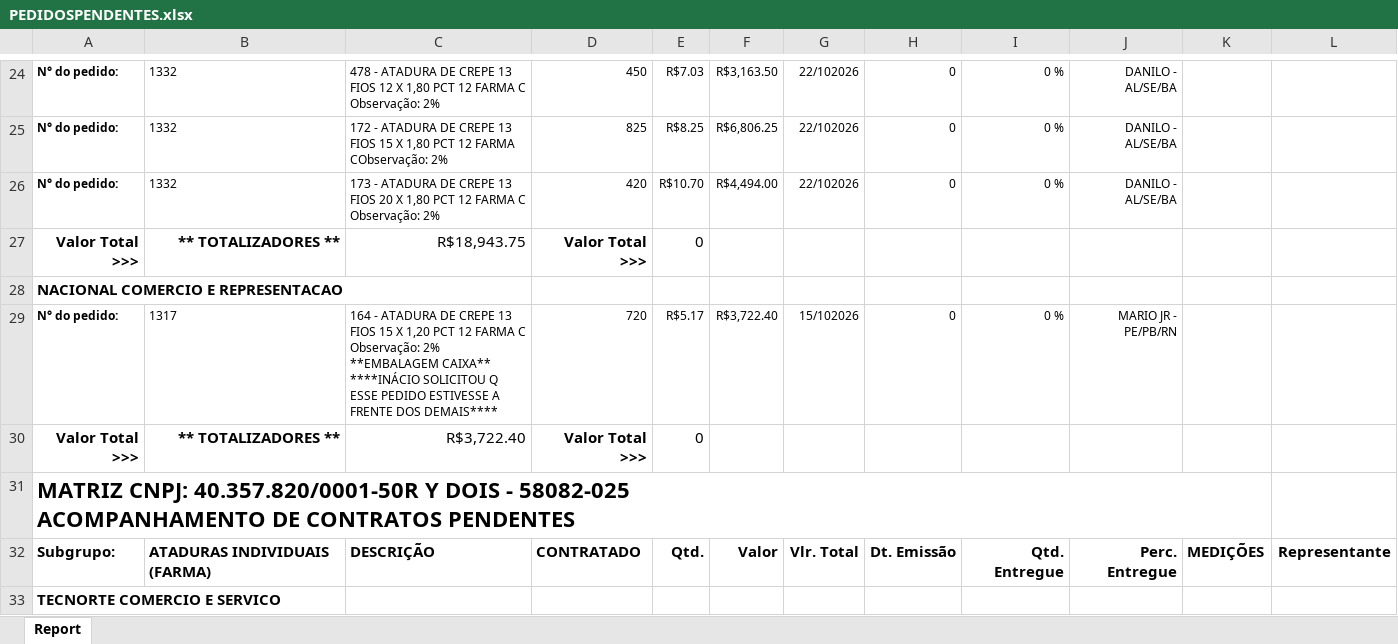
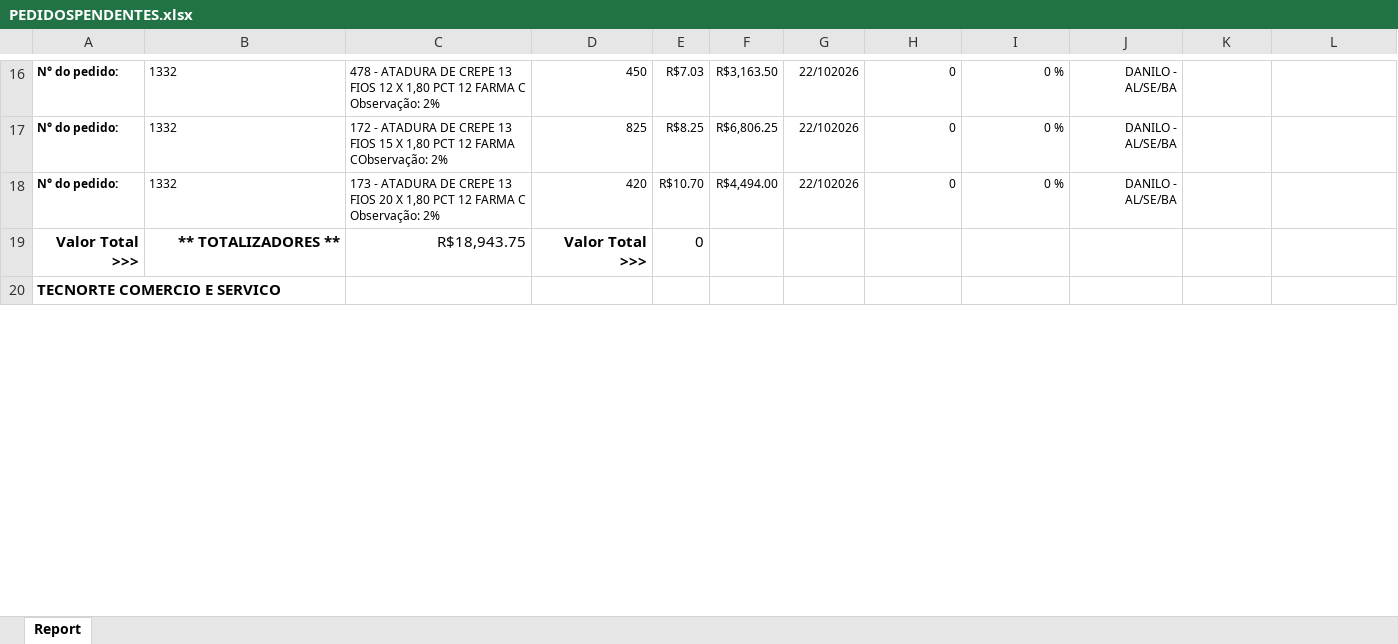
Before and after one commit to fabiosilvavendas-byte/CRM_Medtextil2.0, an Excel workbook: dados/PEDIDOSPENDENTES.xlsx, sheet Report, drawn as a sheet; only a part is shown, gaps mark what is left out; values as stored, in another font and other column widths than the file's, no borders; ↵ is a line break in a cell; the diff covers the shown part only; the diff names each change by its address in the sheet, - before the commit and + after, or states it on an @@ line.

```diff
--- a/dados/PEDIDOSPENDENTES.xlsx (sheet Report)
+++ b/dados/PEDIDOSPENDENTES.xlsx (sheet Report)
-row 28: NACIONAL COMERCIO E REPRESENTACAO
-row 29: N° do pedido: | 1317 | 164 - ATADURA DE CREPE 13 FIOS 15 X 1,20 PCT 12 FARMA C Observação: 2% **EMBALAGEM CAIXA** ****INÁCIO SOLICITOU Q ESSE PEDIDO ESTIVESSE A FRENTE DOS DEMAIS**** | 720 | R$5.17 | R$3,722.40 | 15/102026 | 0 | 0 % | MARIO JR - PE/PB/RN
-row 30: Valor Total >>> | ** TOTALIZADORES ** | R$3,722.40 | Valor Total >>> | 0
-row 31: MATRIZ CNPJ: 40.357.820/0001-50R Y DOIS - 58082-025 ↵ ACOMPANHAMENTO DE CONTRATOS PENDENTES
-row 32: Subgrupo: | ATADURAS INDIVIDUAIS (FARMA) | DESCRIÇÃO | CONTRATADO | Qtd. | Valor | Vlr. Total | Dt. Emissão | Qtd. Entregue | Perc. Entregue | MEDIÇÕES | Representante
```
Also changed, not shown: 8 removed rows and 25 edited cells elsewhere in this sheet, dados/CONSULTA_VENDEDORES.xlsx, dados/XLSX_Grid_CONTRATO CONSULTA.xlsx, 1 other file.
